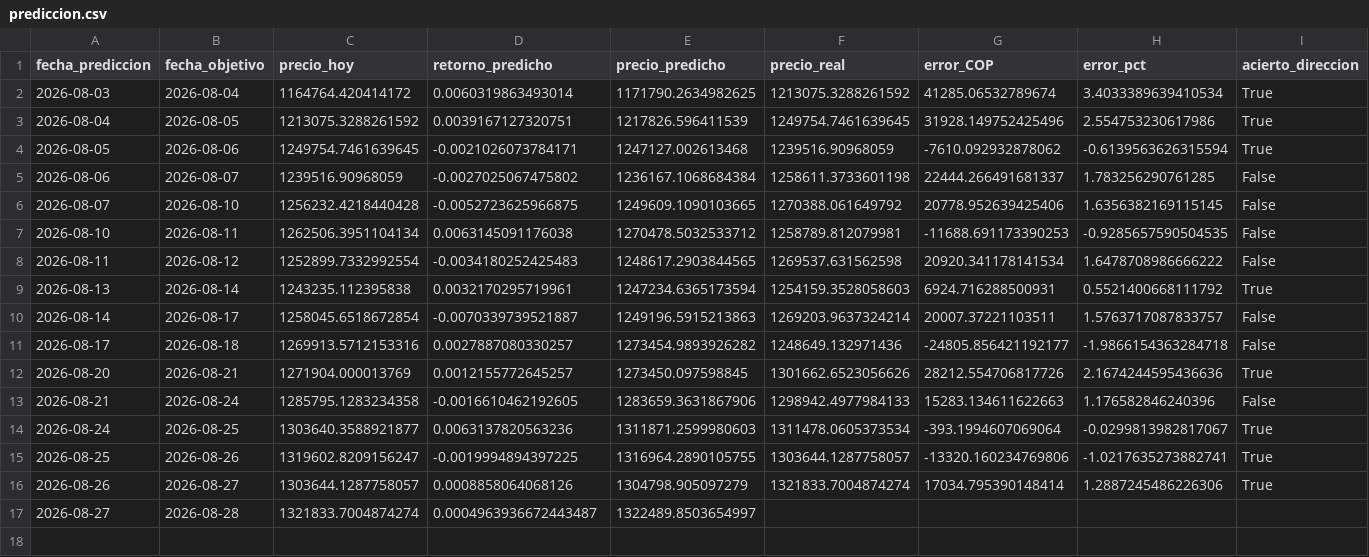
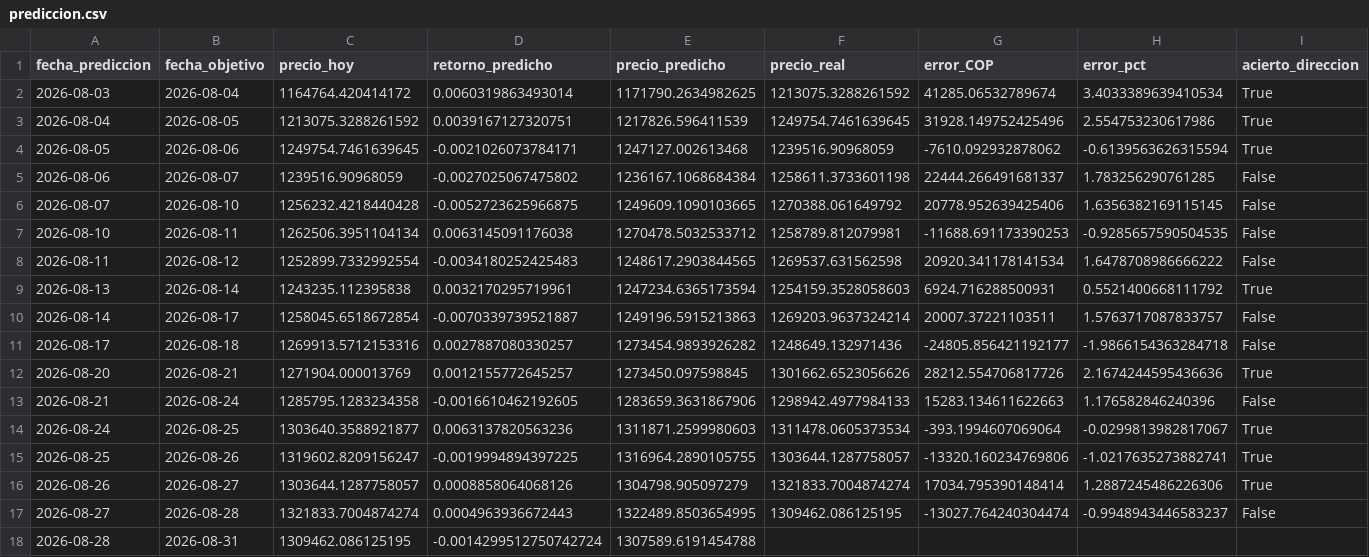
Before and after one commit to michaelsteven1299/proyecto_michael-, a CSV file: dashboard_data/prediccion.csv, drawn as a sheet.

```diff
--- a/dashboard_data/prediccion.csv
+++ b/dashboard_data/prediccion.csv
@@ -16,2 +16,3 @@ fecha_prediccion,fecha_objetivo,precio_hoy,retorno_predicho,precio_predicho,prec
 2026-08-26,2026-08-27,1303644.1287758057,0.0008858064068126,1304798.905097279,1321833.7004874274,17034.795390148414,1.2887245486226306,True
-2026-08-27,2026-08-28,1321833.7004874274,0.0004963936672443487,1322489.8503654997,,,,
+2026-08-27,2026-08-28,1321833.7004874274,0.0004963936672443,1322489.8503654995,1309462.086125195,-13027.764240304474,-0.9948943446583237,False
+2026-08-28,2026-08-31,1309462.086125195,-0.0014299512750742724,1307589.6191454788,,,,
```
Also changed, not shown: dashboard_data/historico.csv, dashboard_data/metricas_modelos.csv, 6 other files.
